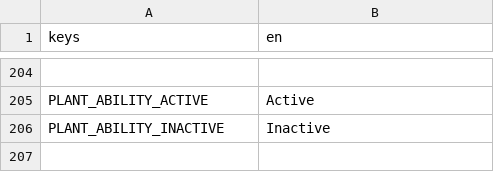
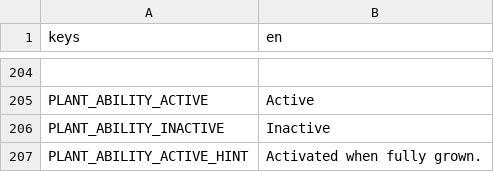
Before and after one commit to cyanglaz/garden, a CSV file: resources/localization/localization.csv, drawn as a sheet; only a part is shown, gaps mark what is left out; the diff names each change by its address in the sheet, - before the commit and + after, or states it on an @@ line.

Commit message:
plant ability active

```diff
--- a/resources/localization/localization.csv
+++ b/resources/localization/localization.csv
+row 207: PLANT_ABILITY_ACTIVE_HINT | Activated when fully grown.
```
Also changed, not shown: 22 other files.
